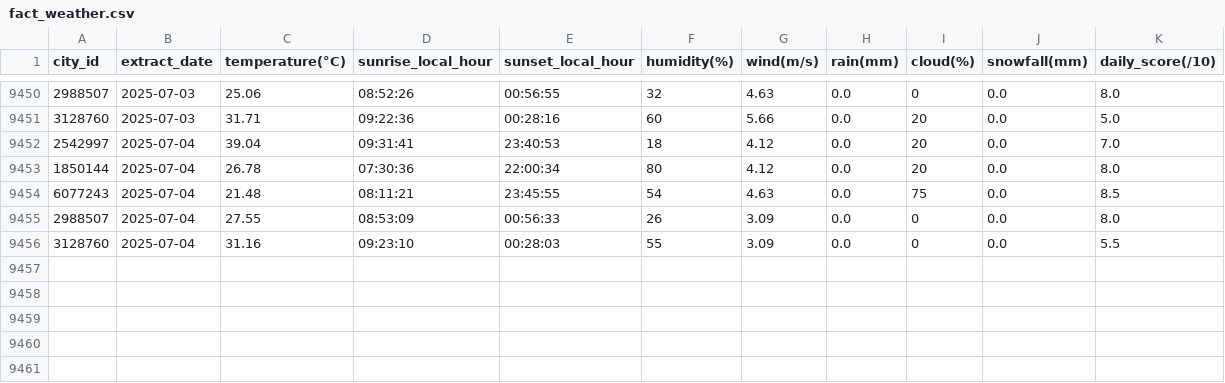
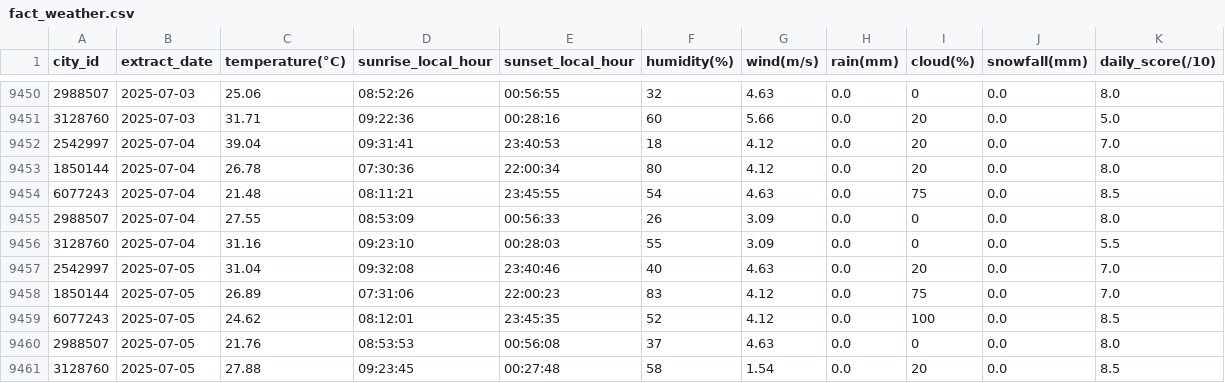
Before and after one commit to Williest-Andry/weather-data-analysis, a CSV file: data/star_schema/fact_weather.csv, drawn as a sheet; only a part is shown, gaps mark what is left out.

```diff
--- a/data/star_schema/fact_weather.csv
+++ b/data/star_schema/fact_weather.csv
@@ -9456 +9456,6 @@ city_id,extract_date,temperature(°C),sunrise_local_hour,sunset_local_hour,humid
 3128760,2025-07-04,31.16,09:23:10,00:28:03,55,3.09,0.0,0,0.0,5.5
+2542997,2025-07-05,31.04,09:32:08,23:40:46,40,4.63,0.0,20,0.0,7.0
+1850144,2025-07-05,26.89,07:31:06,22:00:23,83,4.12,0.0,75,0.0,7.0
+6077243,2025-07-05,24.62,08:12:01,23:45:35,52,4.12,0.0,100,0.0,8.5
+2988507,2025-07-05,21.76,08:53:53,00:56:08,37,4.63,0.0,0,0.0,8.0
+3128760,2025-07-05,27.88,09:23:45,00:27:48,58,1.54,0.0,20,0.0,8.5
```
Also changed, not shown: data/global_processed/global_weather.csv, 6 other files.
